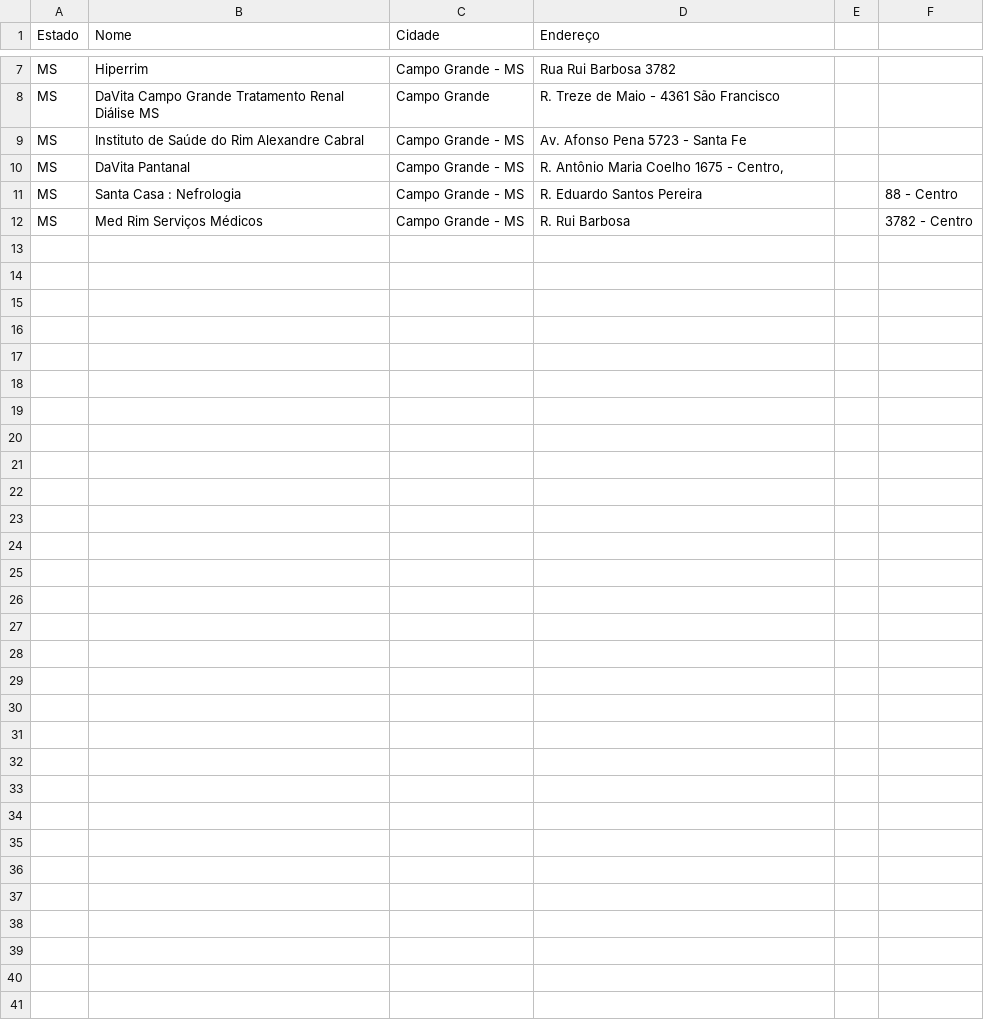
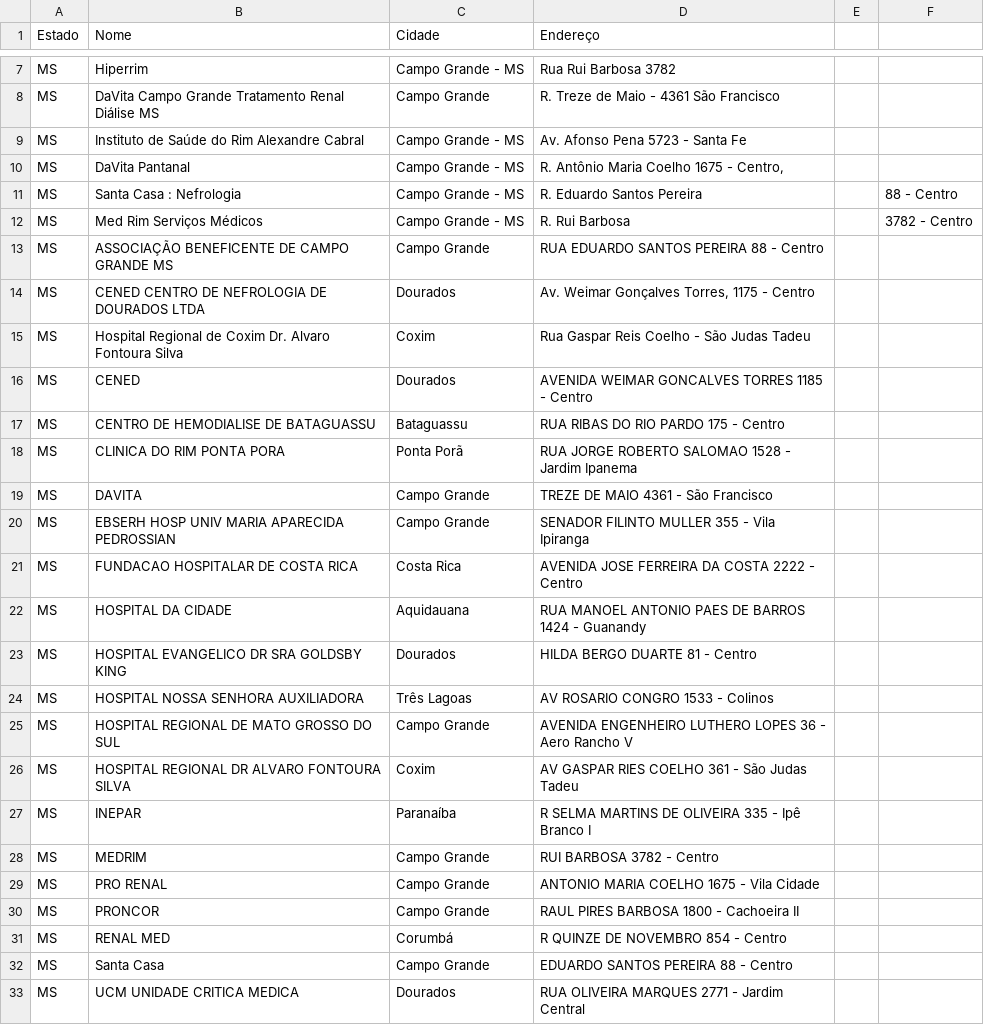
Before and after one commit to Code-Nine-FTC/Grupo-Code-Nine, a CSV file: Docs/csv/matogrossodosul.csv, drawn as a sheet; only a part is shown, gaps mark what is left out.

```diff
--- a/Docs/csv/matogrossodosul.csv
+++ b/Docs/csv/matogrossodosul.csv
@@ -12 +12,22 @@ MS;Santa Casa : Nefrologia;Campo Grande - MS;R. Eduardo Santos Pereira;;88 - Cen
 MS;Med Rim Serviços Médicos;Campo Grande - MS;R. Rui Barbosa;;3782 - Centro
+MS;ASSOCIAÇÃO BENEFICENTE DE CAMPO GRANDE MS;Campo Grande;RUA EDUARDO SANTOS PEREIRA 88 - Centro
+MS;CENED CENTRO DE NEFROLOGIA DE DOURADOS LTDA;Dourados;Av. Weimar Gonçalves Torres, 1175 - Centro
+MS;Hospital Regional de Coxim Dr. Alvaro Fontoura Silva;Coxim;Rua Gaspar Reis Coelho - São Judas Tadeu
+MS;CENED;Dourados;AVENIDA WEIMAR GONCALVES TORRES	1185 - Centro
+MS;CENTRO DE HEMODIALISE DE BATAGUASSU;Bataguassu;RUA RIBAS DO RIO PARDO	175 - Centro
+MS;CLINICA DO RIM PONTA PORA;Ponta Porã;RUA JORGE ROBERTO SALOMAO	1528 - Jardim Ipanema
+MS;DAVITA;Campo Grande;TREZE DE MAIO	4361 - São Francisco
+MS;EBSERH HOSP UNIV MARIA APARECIDA PEDROSSIAN;Campo Grande;SENADOR FILINTO MULLER	355 - Vila Ipiranga
+MS;FUNDACAO HOSPITALAR DE COSTA RICA;Costa Rica;AVENIDA JOSE FERREIRA DA COSTA	2222 - Centro
+MS;HOSPITAL DA CIDADE;Aquidauana;RUA MANOEL ANTONIO PAES DE BARROS	1424 - Guanandy
+MS;HOSPITAL EVANGELICO DR SRA GOLDSBY KING;Dourados;HILDA BERGO DUARTE	81 - Centro
+MS;HOSPITAL NOSSA SENHORA AUXILIADORA;Três Lagoas;AV ROSARIO CONGRO	1533 - Colinos
+MS;HOSPITAL REGIONAL DE MATO GROSSO DO SUL;Campo Grande;AVENIDA ENGENHEIRO LUTHERO LOPES	36 - Aero Rancho V
+MS;HOSPITAL REGIONAL DR ALVARO FONTOURA SILVA;Coxim;AV GASPAR RIES COELHO	361 - São Judas Tadeu
+MS;INEPAR;Paranaíba;R SELMA MARTINS DE OLIVEIRA	335 - Ipê Branco I
+MS;MEDRIM;Campo Grande;RUI BARBOSA	3782 - Centro
+MS;PRO RENAL;Campo Grande;ANTONIO MARIA COELHO	1675 - Vila Cidade
+MS;PRONCOR;Campo Grande;RAUL PIRES BARBOSA	1800 - Cachoeira II
+MS;RENAL MED;Corumbá;R QUINZE DE NOVEMBRO	854 - Centro
+MS;Santa Casa;Campo Grande;EDUARDO SANTOS PEREIRA	88 - Centro
+MS;UCM UNIDADE CRITICA MEDICA;Dourados;RUA OLIVEIRA MARQUES	2771 - Jardim Central
```
Also changed, not shown: Docs/csv/brasilia.csv, Docs/csv/goias.csv, 1 other file.
